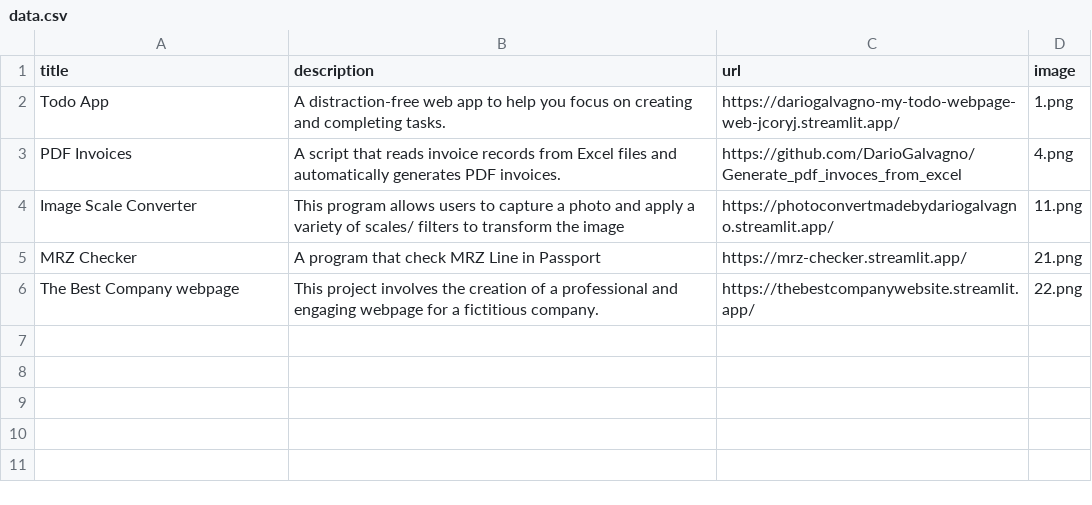
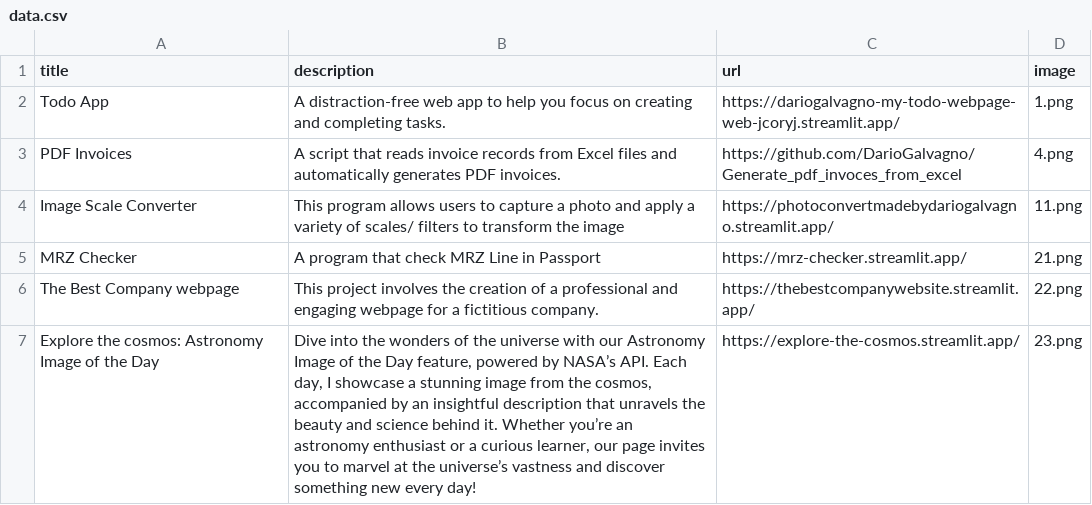
Before and after one commit to DarioGalvagno/my-project-showcase-website, a CSV file: data.csv, drawn as a sheet; the diff names each change by its address in the sheet, - before the commit and + after, or states it on an @@ line.

```diff
--- a/data.csv
+++ b/data.csv
+row 7: Explore the cosmos: Astronomy Image of the Day | Dive into the wonders of the universe with our Astronomy Image of the Day feature, powered by NASA’s API. Each day, I showcase a stunning image from the cosmos, accompanied by an insightful description that unravels the beauty and science behind it. Whether you’re an astronomy enthusiast or a curious learner, our page invites you to marvel at the universe’s vastness and discover something new every day! | https://explore-the-cosmos.streamlit.app/ | 23.png
```
Also changed, not shown: 1 other file.
